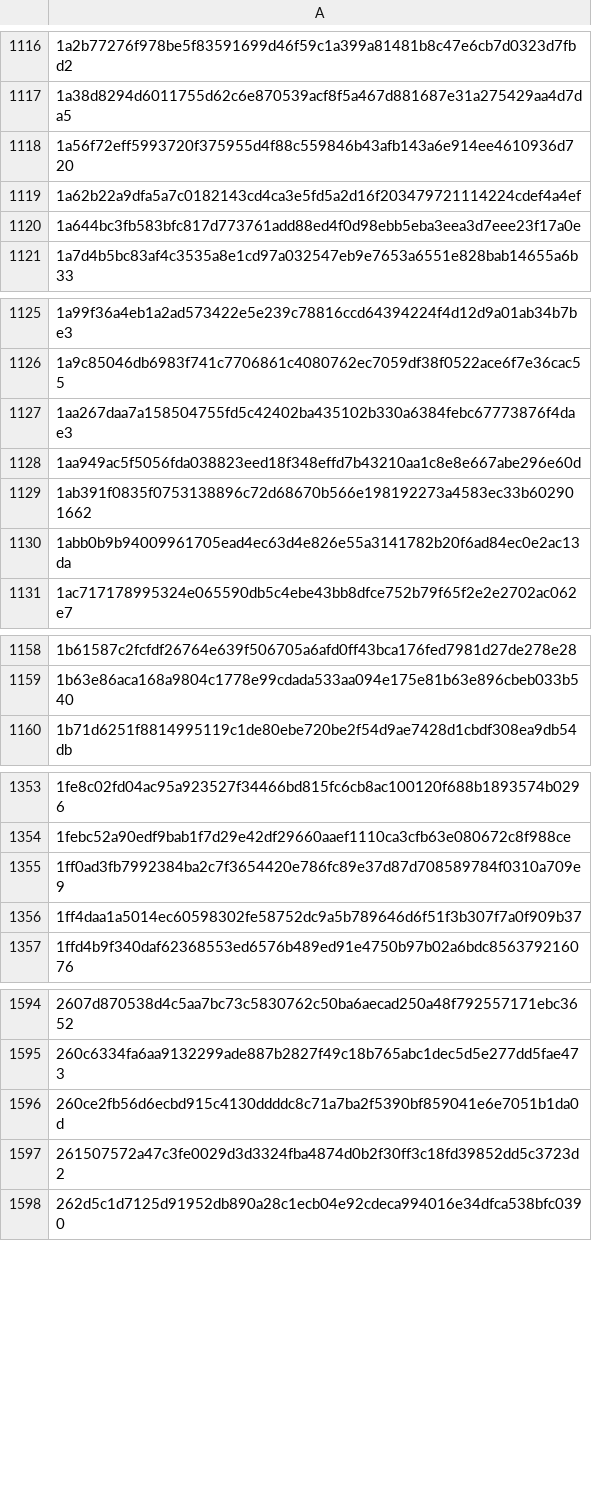
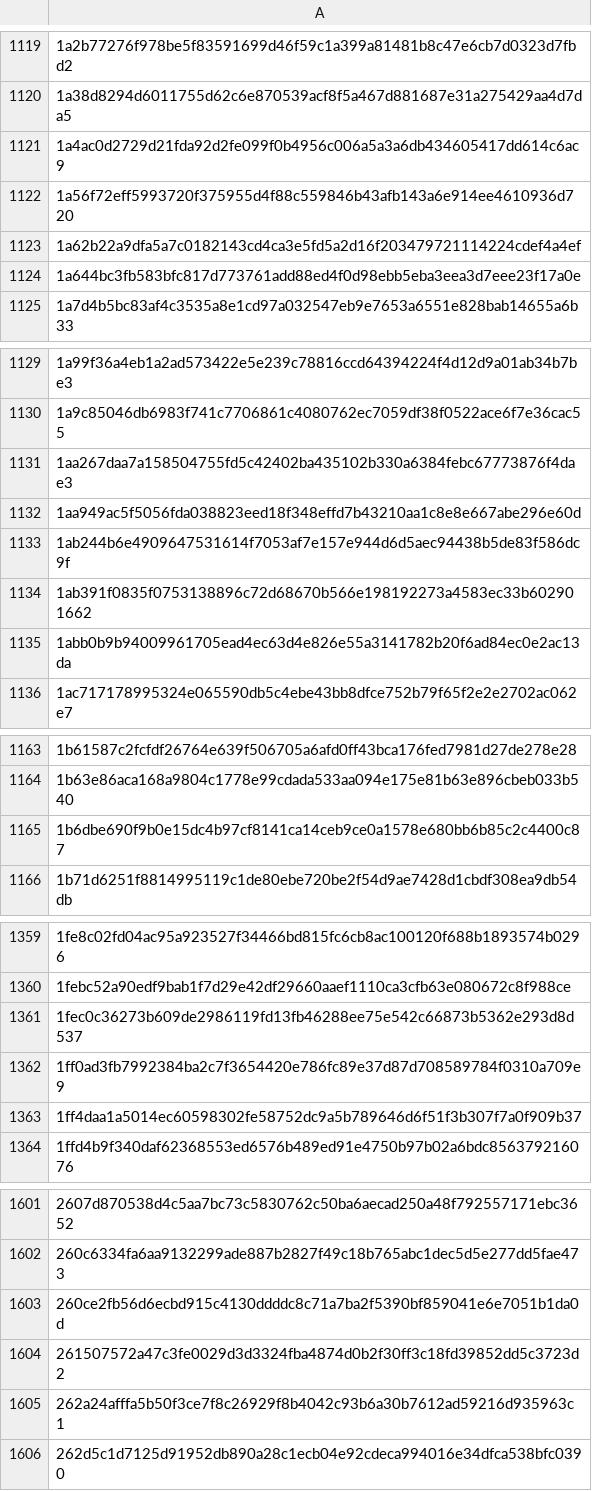
Before and after one commit to TWFGRick/FG-blacklist-public, a CSV file: thirdparty-sha256/2026/202611.csv, drawn as a sheet; only a part is shown, gaps mark what is left out; the diff covers the shown part only; the diff names each change by its address in the sheet, - before the commit and + after, or states it on an @@ line.

```diff
--- a/thirdparty-sha256/2026/202611.csv
+++ b/thirdparty-sha256/2026/202611.csv
+row 1121: 1a4ac0d2729d21fda92d2fe099f0b4956c006a5a3a6db434605417dd614c6ac9
+row 1133: 1ab244b6e4909647531614f7053af7e157e944d6d5aec94438b5de83f586dc9f
+row 1165: 1b6dbe690f9b0e15dc4b97cf8141ca14ceb9ce0a1578e680bb6b85c2c4400c87
+row 1361: 1fec0c36273b609de2986119fd13fb46288ee75e542c66873b5362e293d8d537
+row 1605: 262a24afffa5b50f3ce7f8c26929f8b4042c93b6a30b7612ad59216d935963c1
```
Also changed, not shown: 46 added rows elsewhere in this file, 2 other files.
